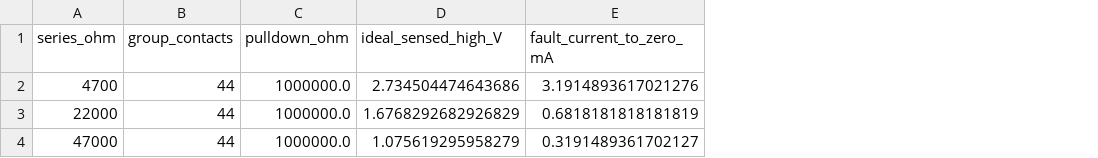
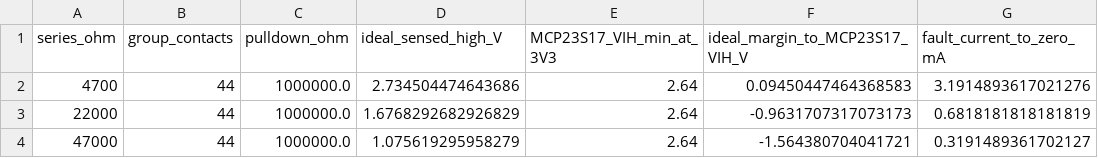
Before and after one commit to Guadonna/VideoSynth, a CSV file: docs/research-v0.4/patch-electrical-assumptions.csv, drawn as a sheet; only a part is shown; the diff names each change by its address in the sheet, - before the commit and + after, or states it on an @@ line.

```diff
--- a/docs/research-v0.4/patch-electrical-assumptions.csv
+++ b/docs/research-v0.4/patch-electrical-assumptions.csv
+column E (MCP23S17_VIH_min_at_3V3), rows 2-4: all 2.64
+column F (ideal_margin_to_MCP23S17_VIH_V), rows 2-4: 0.09450447464368583 | -0.9631707317073173 | -1.564380704041721
```
Also changed, not shown: docs/research-v0.4/components-preliminary.csv, docs/research-v0.4/cpu-budgets.csv, 15 other files.
